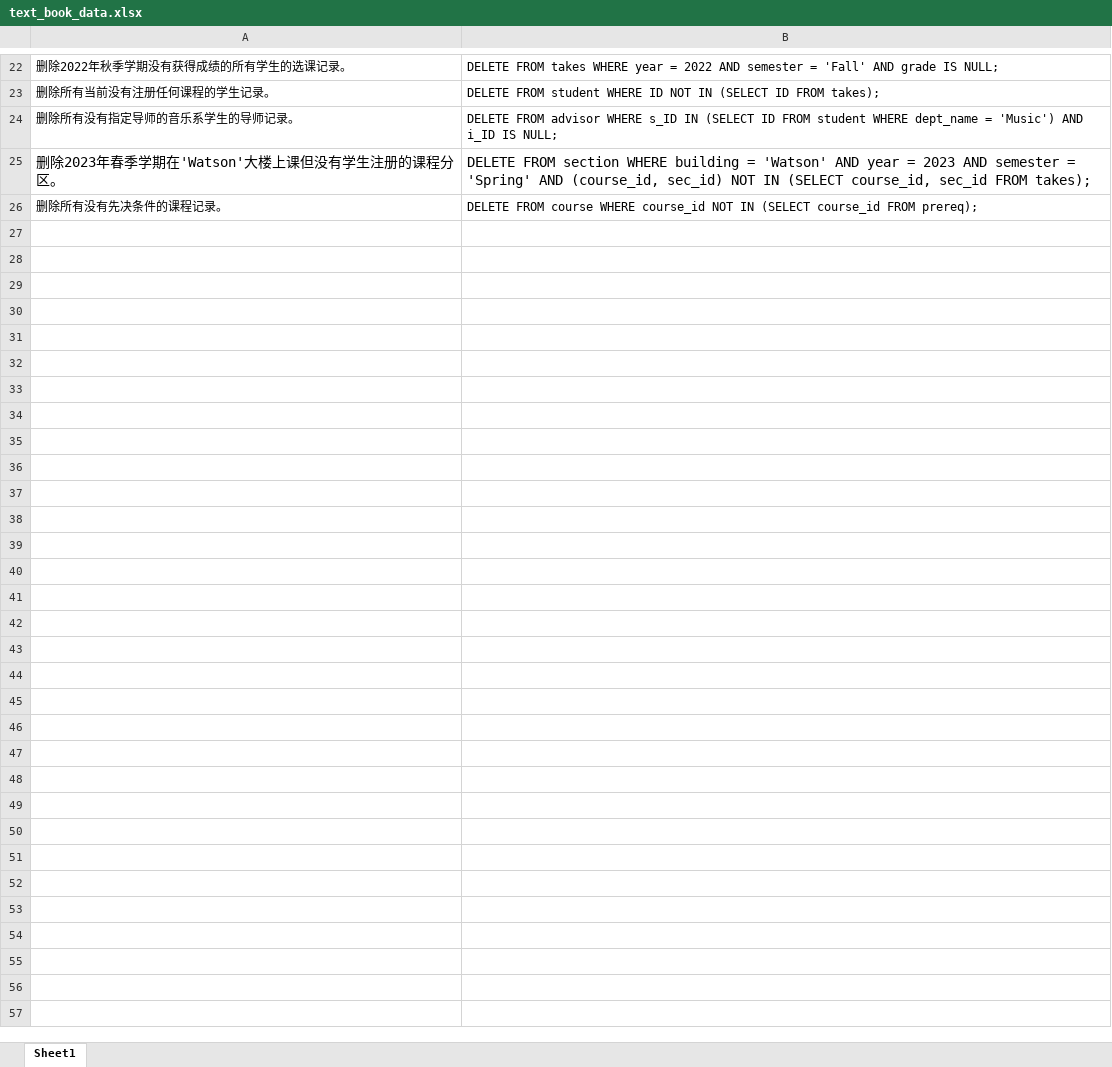
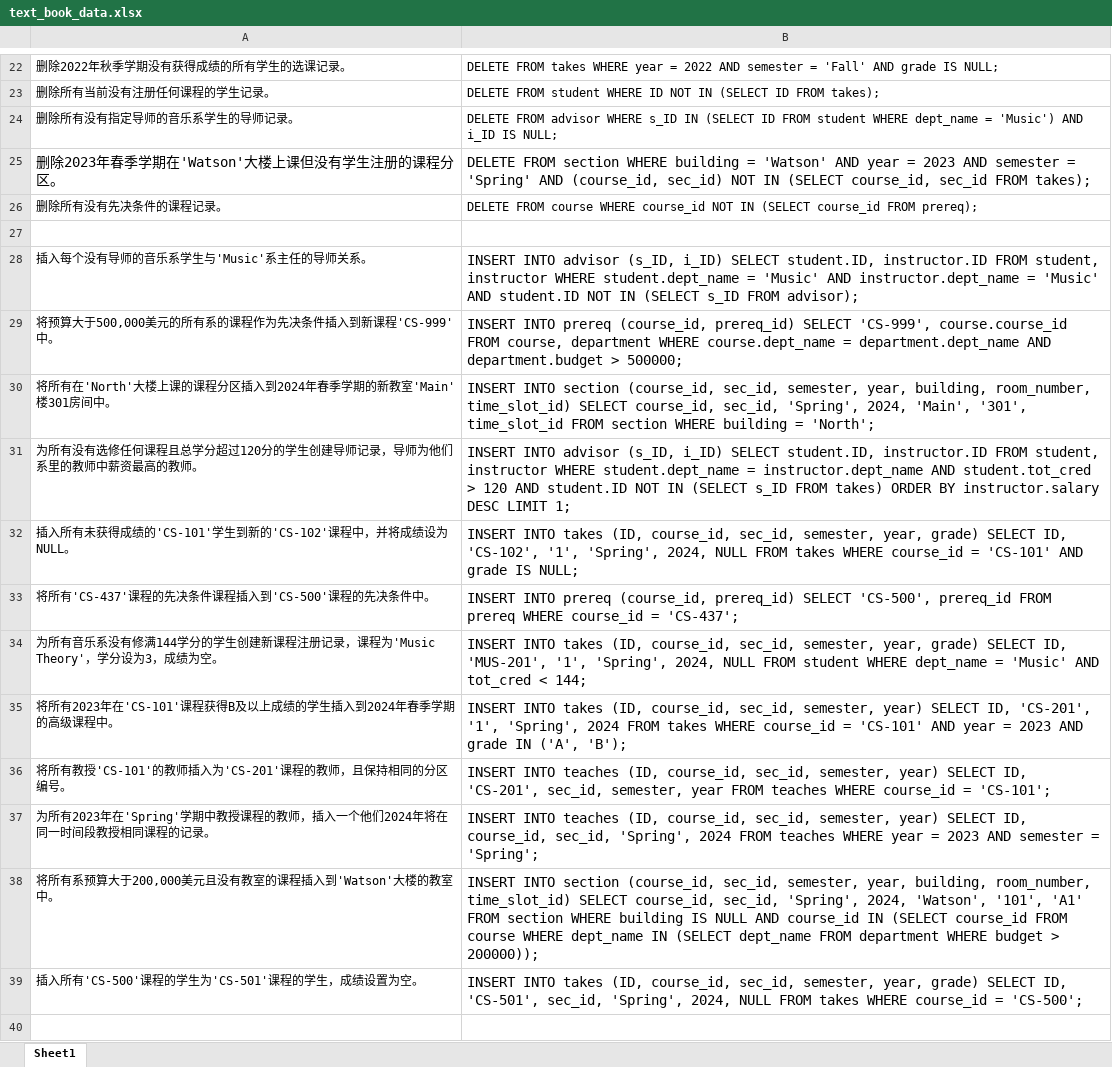
Before and after one commit to sdslrn/sqleval2, an Excel workbook: data/sds/text_book_data.xlsx, sheet Sheet1, drawn as a sheet; only a part is shown, gaps mark what is left out; values as stored, in another font and other column widths than the file's, no borders; the diff covers the shown part only; the diff names each change by its address in the sheet, - before the commit and + after, or states it on an @@ line.

```diff
--- a/data/sds/text_book_data.xlsx (sheet Sheet1)
+++ b/data/sds/text_book_data.xlsx (sheet Sheet1)
+row 27: (empty)
+row 28: 插入每个没有导师的音乐系学生与'Music'系主任的导师关系。 | INSERT INTO advisor (s_ID, i_ID) SELECT student.ID, instructor.ID FROM student, instructor WHERE student.dept_name = 'Music' AND instructor.dept_name = 'Music' AND student.ID NOT IN (SELECT s_ID FROM advisor);
+row 29: 将预算大于500,000美元的所有系的课程作为先决条件插入到新课程'CS-999'中。 | INSERT INTO prereq (course_id, prereq_id) SELECT 'CS-999', course.course_id FROM course, department WHERE course.dept_name = department.dept_name AND department.budget > 500000;
+row 30: 将所有在'North'大楼上课的课程分区插入到2024年春季学期的新教室'Main'楼301房间中。 | INSERT INTO section (course_id, sec_id, semester, year, building, room_number, time_slot_id) SELECT course_id, sec_id, 'Spring', 2024, 'Main', '301', time_slot_id FROM section WHERE building = 'North';
+row 31: 为所有没有选修任何课程且总学分超过120分的学生创建导师记录，导师为他们系里的教师中薪资最高的教师。 | INSERT INTO advisor (s_ID, i_ID) SELECT student.ID, instructor.ID FROM student, instructor WHERE student.dept_name = instructor.dept_name AND student.tot_cred > 120 AND student.ID NOT IN (SELECT s_ID FROM takes) ORDER BY instructor.salary DESC LIMIT 1;
+row 32: 插入所有未获得成绩的'CS-101'学生到新的'CS-102'课程中，并将成绩设为NULL。 | INSERT INTO takes (ID, course_id, sec_id, semester, year, grade) SELECT ID, 'CS-102', '1', 'Spring', 2024, NULL FROM takes WHERE course_id = 'CS-101' AND grade IS NULL;
+row 33: 将所有'CS-437'课程的先决条件课程插入到'CS-500'课程的先决条件中。 | INSERT INTO prereq (course_id, prereq_id) SELECT 'CS-500', prereq_id FROM prereq WHERE course_id = 'CS-437';
+row 34: 为所有音乐系没有修满144学分的学生创建新课程注册记录，课程为'Music Theory'，学分设为3，成绩为空。 | INSERT INTO takes (ID, course_id, sec_id, semester, year, grade) SELECT ID, 'MUS-201', '1', 'Spring', 2024, NULL FROM student WHERE dept_name = 'Music' AND tot_cred < 144;
+row 35: 将所有2023年在'CS-101'课程获得B及以上成绩的学生插入到2024年春季学期的高级课程中。 | INSERT INTO takes (ID, course_id, sec_id, semester, year) SELECT ID, 'CS-201', '1', 'Spring', 2024 FROM takes WHERE course_id = 'CS-101' AND year = 2023 AND grade IN ('A', 'B');
+row 36: 将所有教授'CS-101'的教师插入为'CS-201'课程的教师，且保持相同的分区编号。 | INSERT INTO teaches (ID, course_id, sec_id, semester, year) SELECT ID, 'CS-201', sec_id, semester, year FROM teaches WHERE course_id = 'CS-101';
+row 37: 为所有2023年在'Spring'学期中教授课程的教师，插入一个他们2024年将在同一时间段教授相同课程的记录。 | INSERT INTO teaches (ID, course_id, sec_id, semester, year) SELECT ID, course_id, sec_id, 'Spring', 2024 FROM teaches WHERE year = 2023 AND semester = 'Spring';
+row 38: 将所有系预算大于200,000美元且没有教室的课程插入到'Watson'大楼的教室中。 | INSERT INTO section (course_id, sec_id, semester, year, building, room_number, time_slot_id) SELECT course_id, sec_id, 'Spring', 2024, 'Watson', '101', 'A1' FROM section WHERE building IS NULL AND course_id IN (SELECT course_id FROM course WHERE dept_name IN (SELECT dept_name FROM department WHERE budget > 200000));
+row 39: 插入所有'CS-500'课程的学生为'CS-501'课程的学生，成绩设置为空。 | INSERT INTO takes (ID, course_id, sec_id, semester, year, grade) SELECT ID, 'CS-501', sec_id, 'Spring', 2024, NULL FROM takes WHERE course_id = 'CS-500';
+row 40: (empty)
```
Also changed, not shown: 13 added rows elsewhere in this sheet, 3 other files.
